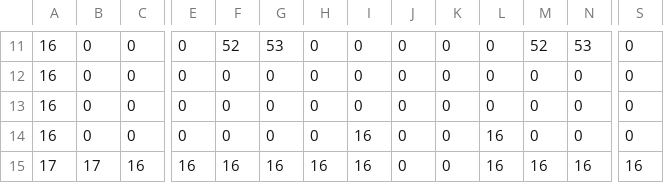
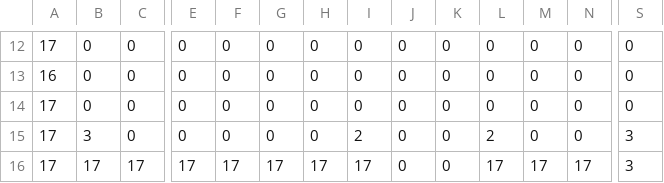
Before and after one commit to bludman/Zombie_Quest, a CSV file: assets/maps/mapCSV_Group1_Map1.csv, drawn as a sheet; only a part is shown, gaps mark what is left out; removed rows and columns are numbered as before the commit, all else as after; rows hold the shown columns only; the diff covers the shown part only; the diff names each change by its address in the sheet, - before the commit and + after, or states it on an @@ line.

```diff
--- a/assets/maps/mapCSV_Group1_Map1.csv
+++ b/assets/maps/mapCSV_Group1_Map1.csv
-A12: 16
+A12: 17
-F12: 52
+F12: 0
-G12: 53
+G12: 0
-M12: 52
+M12: 0
-N12: 53
+N12: 0
-A14:A15: 16
+A14:A15: 17
-B15: 0
+B15: 3
-I15: 16
+I15: 2
-L15: 16
+L15: 2
-S15: 0
+S15: 3
-row 15: 17 | 17 | 16 | 16 | 16 | 16 | 16 | 16 | 0 | 0 | 16 | 16 | 16 | 16
+row 16: 17 | 17 | 17 | 17 | 17 | 17 | 17 | 17 | 0 | 0 | 17 | 17 | 17 | 3
```
Also changed, not shown: 2 added rows, 1 removed row and 28 edited cells elsewhere in this file, assets/maps/mapCSV_Group1_bg.csv, 4 other files.
